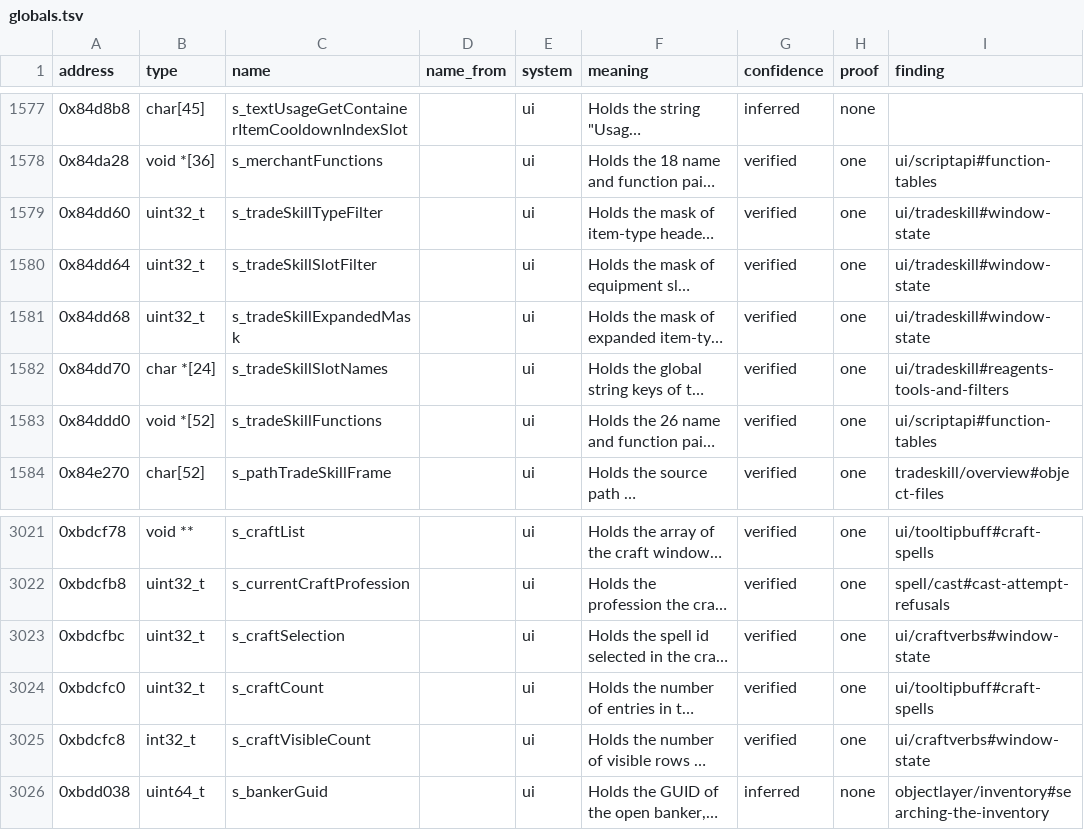
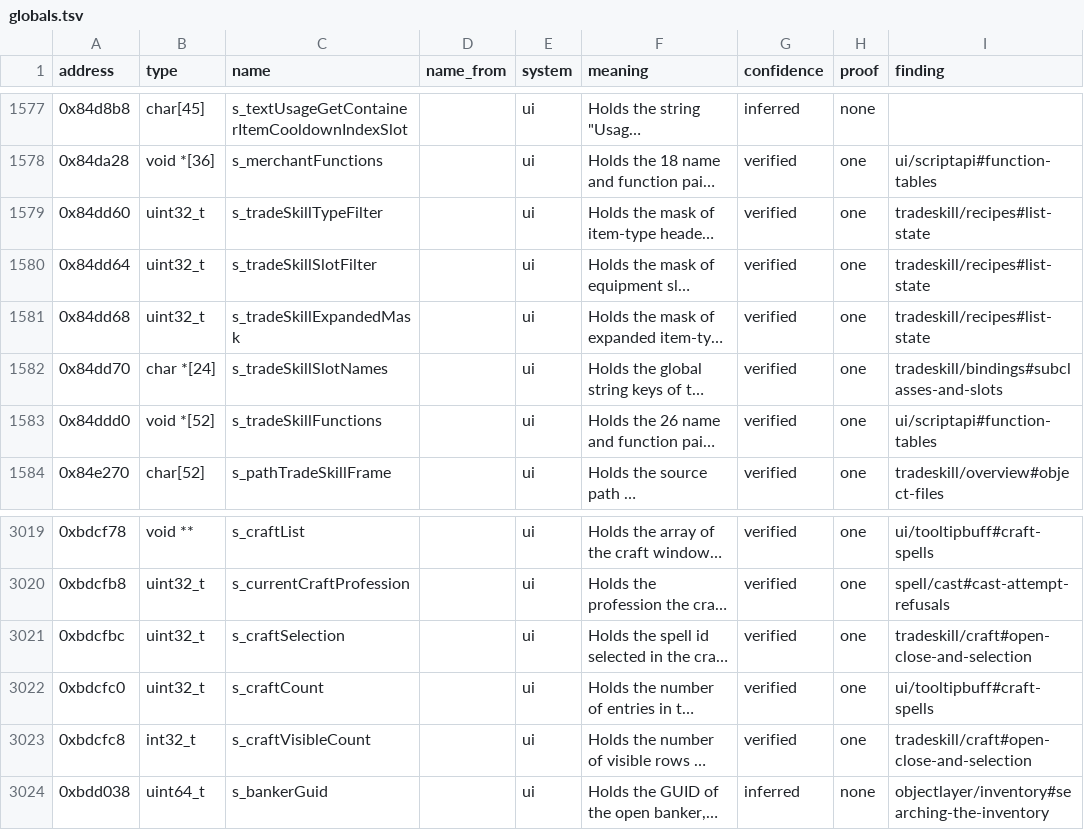
Before and after one commit to samwhosung/benilla-re, a TSV file: symbols/globals.tsv, drawn as a sheet; only a part is shown, gaps mark what is left out; long unchanged cells end in …; addresses are those after the commit; the diff covers the shown part only; the diff names each change by its address in the sheet, - before the commit and + after, or states it on an @@ line.

```diff
--- a/symbols/globals.tsv
+++ b/symbols/globals.tsv
-I1579:I1581 (finding): ui/tradeskill#window-state
+I1579:I1581 (finding): tradeskill/recipes#list-state
-I1582 (finding): ui/tradeskill#reagents-tools-and-filters
+I1582 (finding): tradeskill/bindings#subclasses-and-slots
-I3021 (finding): ui/craftverbs#window-state
+I3021 (finding): tradeskill/craft#open-close-and-selection
-I3023 (finding): ui/craftverbs#window-state
+I3023 (finding): tradeskill/craft#open-close-and-selection
```
Also changed, not shown: 2 removed rows and 18 edited cells elsewhere in this file, 9 other files.
